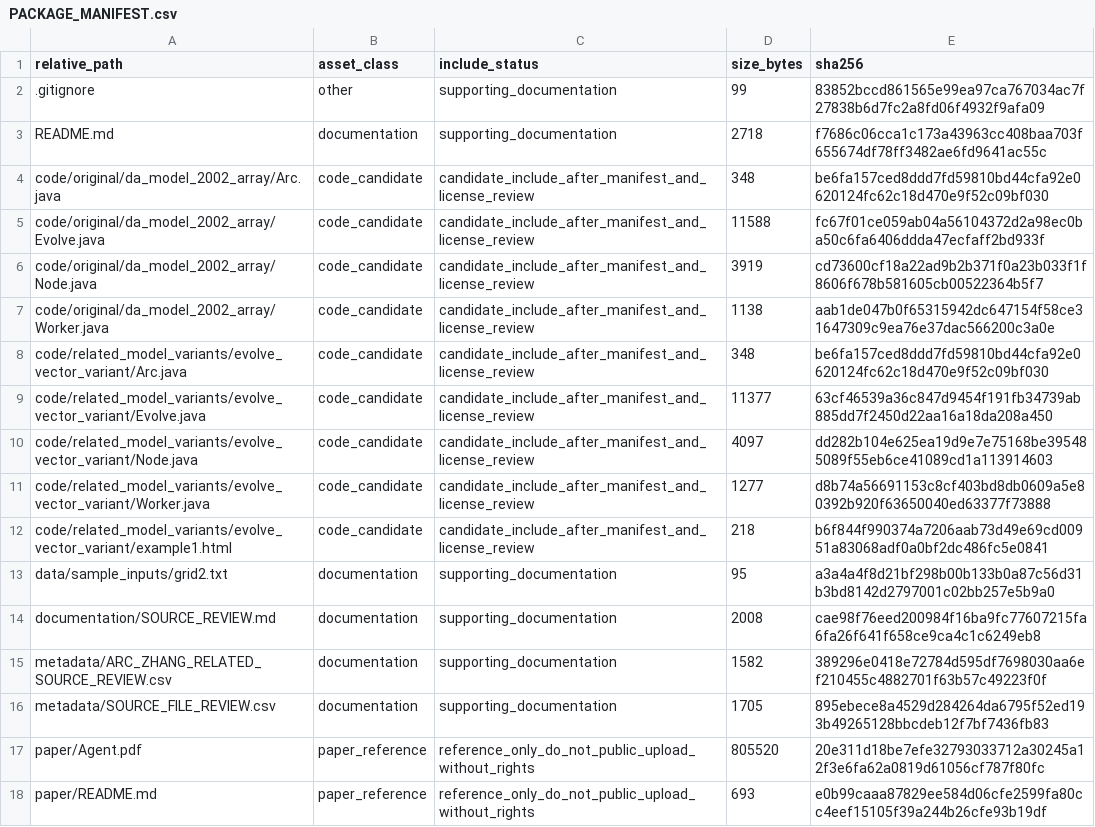
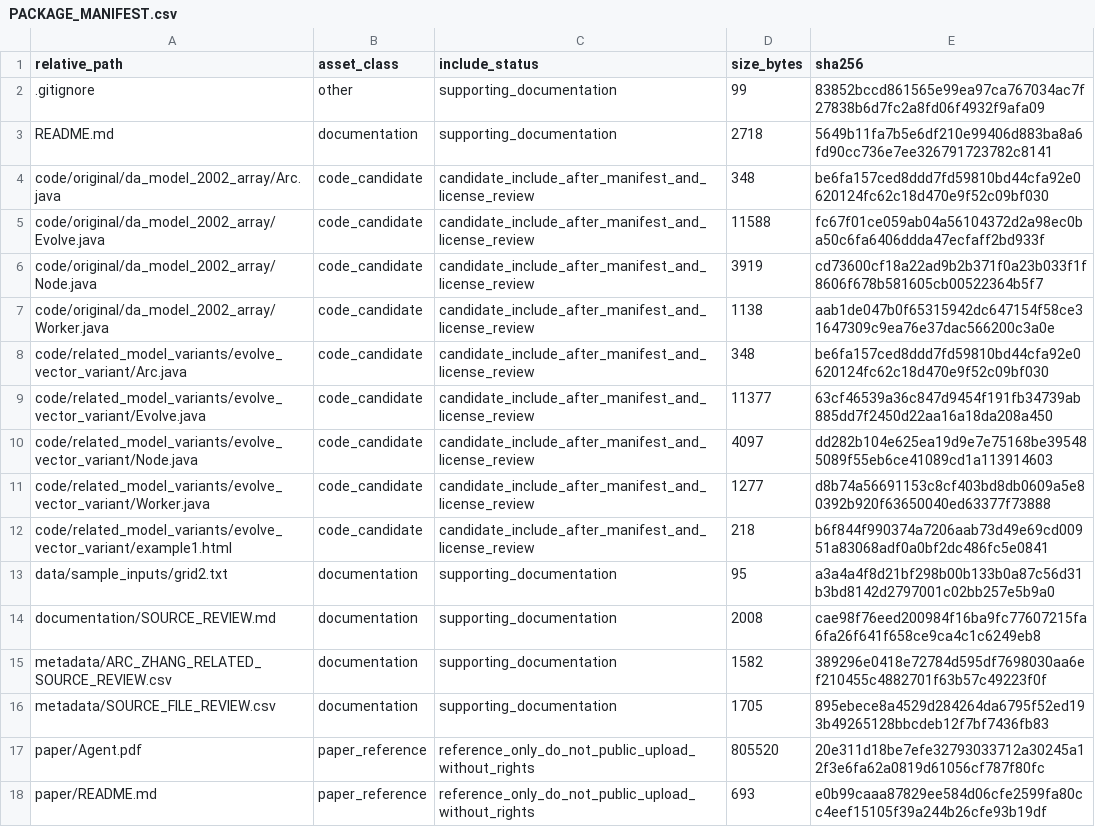
Before and after one commit to dlevinson/paper-2004-10-an-agent-based-approach-to-travel-demand-modeling, a CSV file: PACKAGE_MANIFEST.csv, drawn as a sheet.

Commit message:
Refresh package metadata after tracker rebuild

```diff
--- a/PACKAGE_MANIFEST.csv
+++ b/PACKAGE_MANIFEST.csv
@@ -2,3 +2,3 @@ relative_path,asset_class,include_status,size_bytes,sha256
 .gitignore,other,supporting_documentation,99,83852bccd861565e99ea97ca767034ac7f27838b6d7fc2a8fd06f4932f9afa09
-README.md,documentation,supporting_documentation,2718,f7686c06cca1c173a43963cc408baa703f655674df78ff3482ae6fd9641ac55c
+README.md,documentation,supporting_documentation,2718,5649b11fa7b5e6df210e99406d883ba8a6fd90cc736e7ee326791723782c8141
 code/original/da_model_2002_array/Arc.java,code_candidate,candidate_include_after_manifest_and_license_review,348,be6fa157ced8ddd7fd59810bd44cfa92e0620124fc62c18d470e9f52c09bf030
```
Also changed, not shown: 3 other files.
